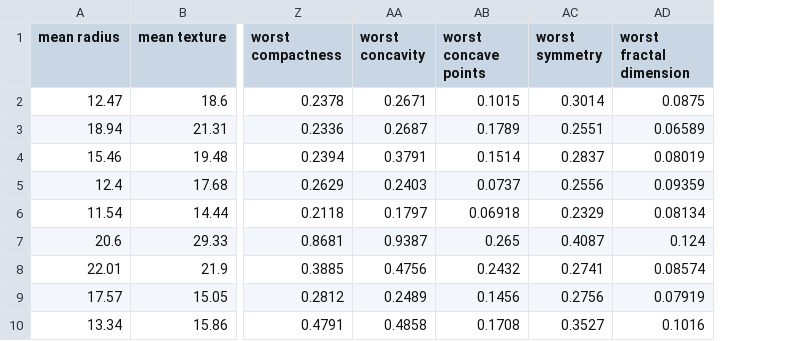
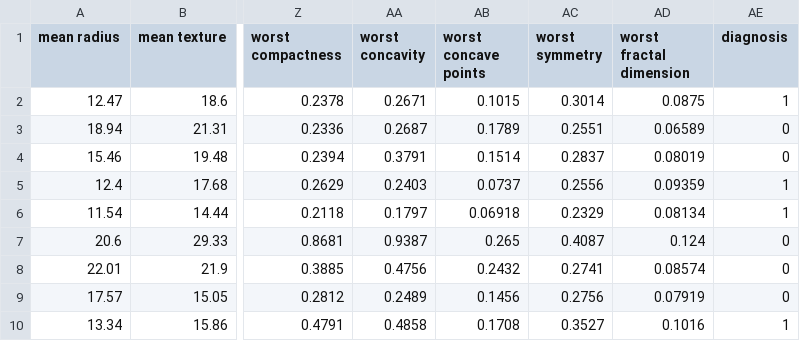
Before and after one commit to jomy-g/tumor-classification-dashboard, a CSV file: breast_cancer_test_data.csv, drawn as a sheet; only a part is shown, gaps mark what is left out; the diff names each change by its address in the sheet, - before the commit and + after, or states it on an @@ line.

Commit message:
Fixed error & Added Download Button
Fixed error in Prediction & Added Download Button for  Test.csv

```diff
--- a/breast_cancer_test_data.csv
+++ b/breast_cancer_test_data.csv
+column AE (diagnosis), rows 2-10: 1 | 0 | 0 | 1 | 1 | 0 | 0 | 0 | 1
```
Also changed, not shown: 4 other files.
